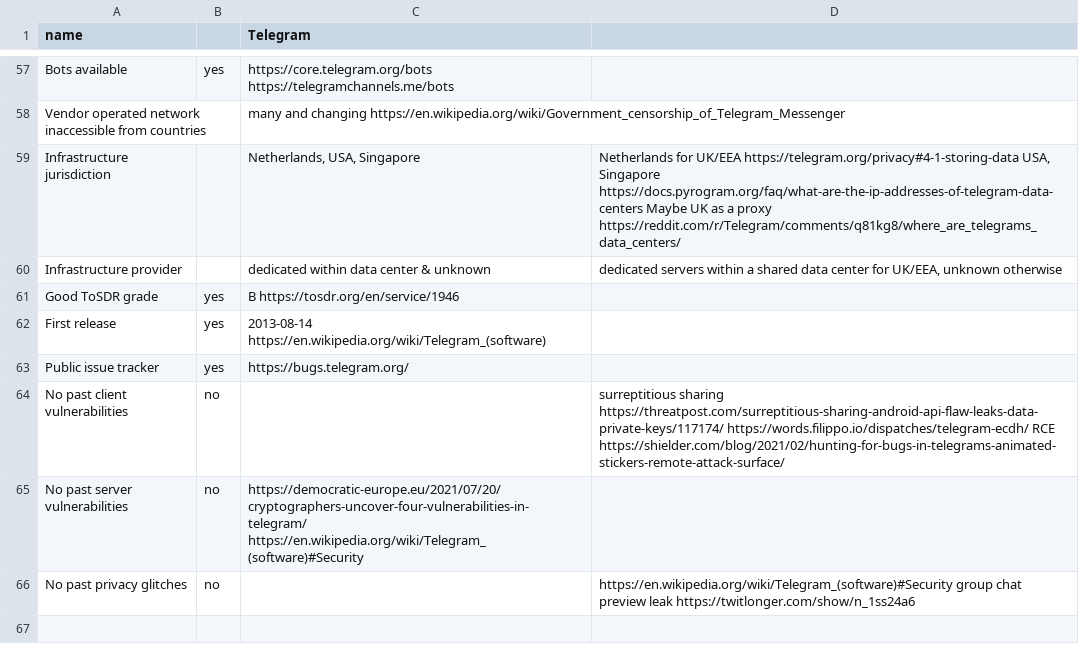
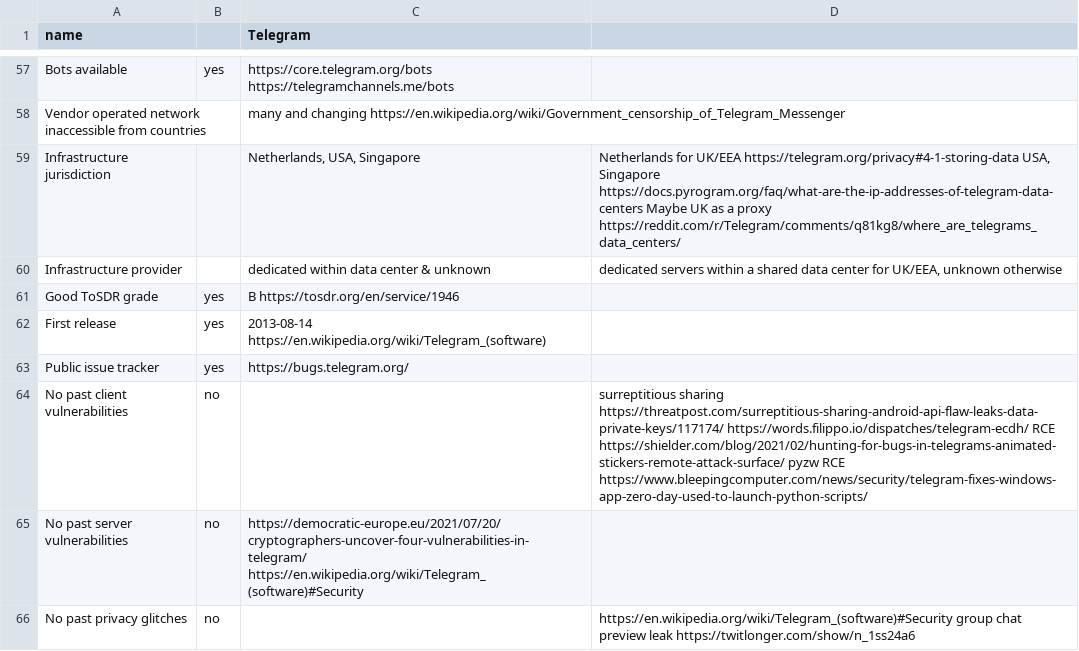
Before and after one commit to bkil/secuchart, a CSV file: data/telegram.csv, drawn as a sheet; only a part is shown, gaps mark what is left out.

Commit message:
data/telegram: pyzw RCE

```diff
--- a/data/telegram.csv
+++ b/data/telegram.csv
@@ -63,3 +63,3 @@ First release;yes;2013-08-14 https://en.wikipedia.org/wiki/Telegram_(software);
 Public issue tracker;yes;https://bugs.telegram.org/;
-No past client vulnerabilities;no;;surreptitious sharing https://threatpost.com/surreptitious-sharing-android-api-flaw-leaks-data-private-keys/117174/ https://words.filippo.io/dispatches/telegram-ecdh/ RCE https://shielder.com/blog/2021/02/hunting-for-bugs-in-telegrams-animated-stickers-remote-attack-surface/
+No past client vulnerabilities;no;;surreptitious sharing https://threatpost.com/surreptitious-sharing-android-api-flaw-leaks-data-private-keys/117174/ https://words.filippo.io/dispatches/telegram-ecdh/ RCE https://shielder.com/blog/2021/02/hunting-for-bugs-in-telegrams-animated-stickers-remote-attack-surface/ pyzw RCE https://www.bleepingcomputer.com/news/security/telegram-fixes-windows-app-zero-day-used-to-launch-python-scripts/
 No past server vulnerabilities;no;https://democratic-europe.eu/2021/07/20/cryptographers-uncover-four-vulnerabilities-in-telegram/ https://en.wikipedia.org/wiki/Telegram_(software)#Security;
```
